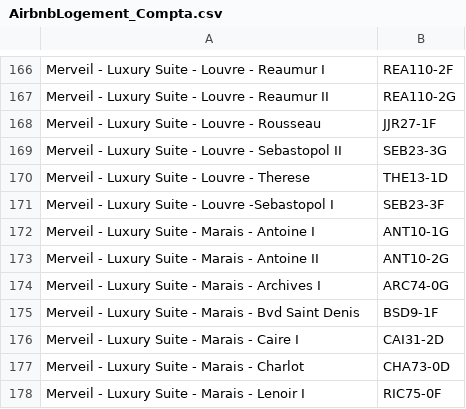
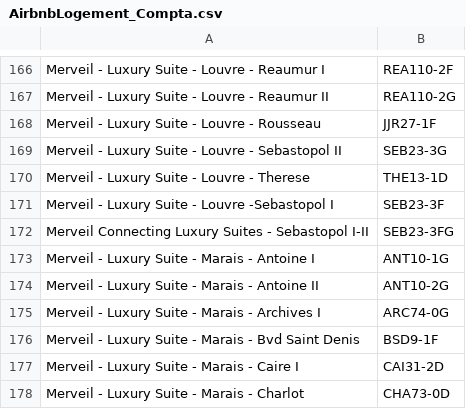
Before and after one commit to HatimMano/merveil-booking-accouting, a CSV file: config/mapping/AirbnbLogement_Compta.csv, drawn as a sheet; only a part is shown, gaps mark what is left out; the shorter side is filled out with more unchanged rows; the diff names each change by its address in the sheet, - before the commit and + after, or states it on an @@ line.

Commit message:
feat(mapping): ajout Sebastopol I-II (SEB23-3FG) + backlog trigger Drive
- AirbnbLogement_Compta.csv : nouveau logement combine 'Merveil Connecting Luxury Suites - Sebastopol I-II' mappe sur SEB23-3FG. Debloque le run Airbnb du 11/05 qui avait halt sur MAPPING_NOT_FOUND.
- CLAUDE.md : decision pause permanent des jobs + backlog trigger event-based (Drive Push / Eventarc / poll leger).

```diff
--- a/config/mapping/AirbnbLogement_Compta.csv
+++ b/config/mapping/AirbnbLogement_Compta.csv
+row 172: Merveil Connecting Luxury Suites - Sebastopol I-II | SEB23-3FG
```
Also changed, not shown: 1 other file.
